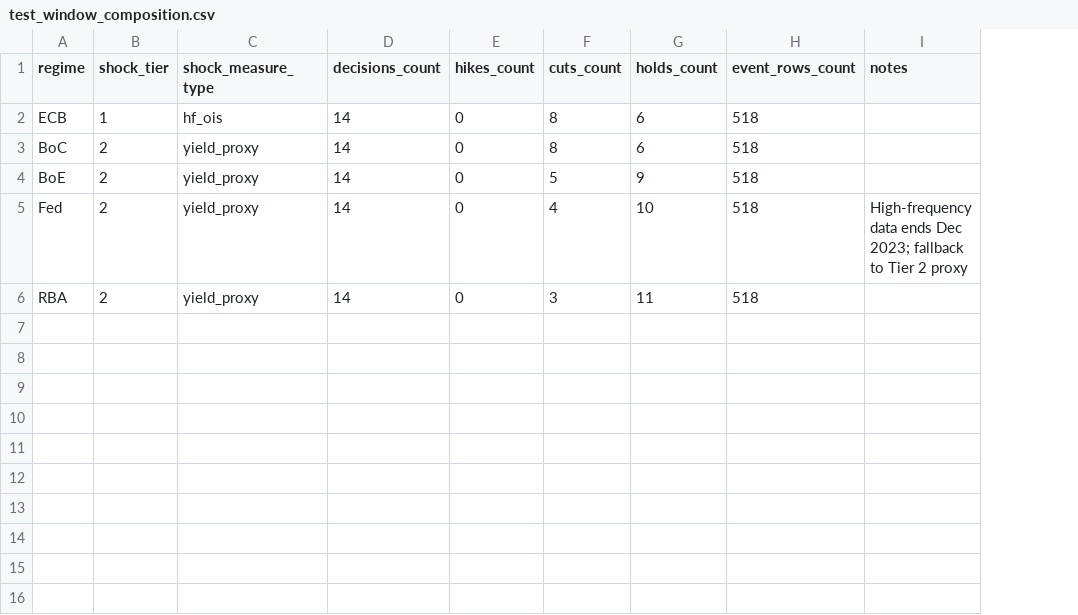
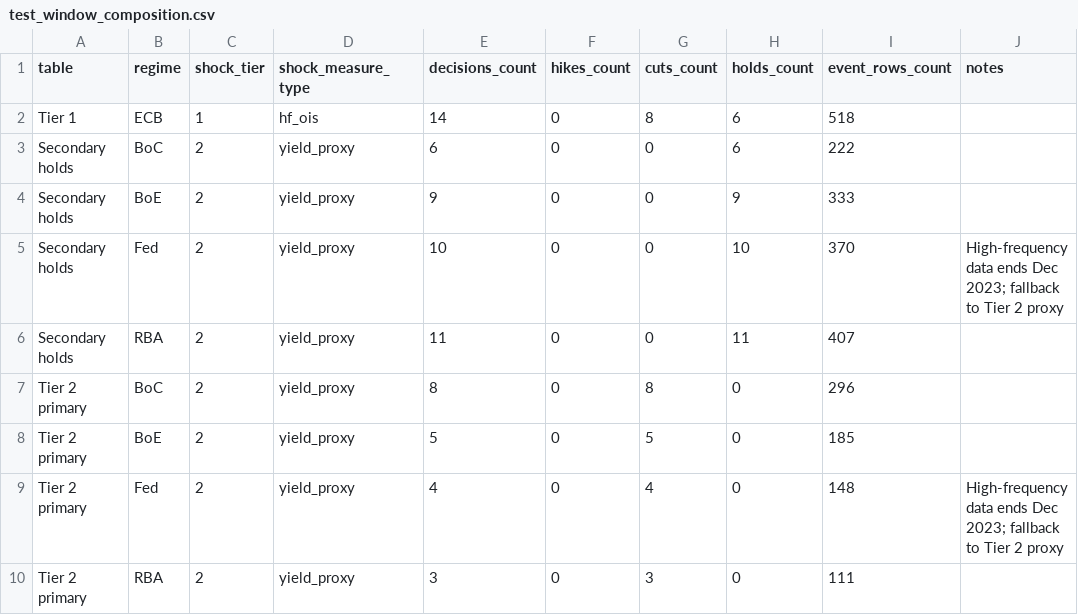
Before and after one commit to GauravJaypatre/MoTrans, a CSV file: outputs/v2_1/test_window_composition.csv, drawn as a sheet; addresses are those after the commit; the diff names each change by its address in the sheet, - before the commit and + after, or states it on an @@ line.

Commit message:
feat(v2.1.1): reconcile decision counts, fold 4 validation, row membership, and add overlap_prior and final_fit

```diff
--- a/outputs/v2_1/test_window_composition.csv
+++ b/outputs/v2_1/test_window_composition.csv
+column A (table), rows 2-6: Tier 1 | Secondary holds | Secondary holds | Secondary holds | Secondary holds
-E3 (decisions_count): 14
+E3 (decisions_count): 6
-G3 (cuts_count): 8
+G3 (cuts_count): 0
-I3 (event_rows_count): 518
+I3 (event_rows_count): 222
-E4 (decisions_count): 14
+E4 (decisions_count): 9
-G4 (cuts_count): 5
+G4 (cuts_count): 0
-I4 (event_rows_count): 518
+I4 (event_rows_count): 333
-E5 (decisions_count): 14
+E5 (decisions_count): 10
-G5 (cuts_count): 4
+G5 (cuts_count): 0
-I5 (event_rows_count): 518
+I5 (event_rows_count): 370
-E6 (decisions_count): 14
+E6 (decisions_count): 11
-G6 (cuts_count): 3
+G6 (cuts_count): 0
-I6 (event_rows_count): 518
+I6 (event_rows_count): 407
+row 7: Tier 2 primary | BoC | 2 | yield_proxy | 8 | 0 | 8 | 0 | 296
+row 8: Tier 2 primary | BoE | 2 | yield_proxy | 5 | 0 | 5 | 0 | 185
+row 9: Tier 2 primary | Fed | 2 | yield_proxy | 4 | 0 | 4 | 0 | 148 | High-frequency data ends Dec 2023; fallback to Tier 2 proxy
+row 10: Tier 2 primary | RBA | 2 | yield_proxy | 3 | 0 | 3 | 0 | 111
```
Also changed, not shown: data/v2_1/folds.csv, data/v2_1/release/folds.csv, 13 other files.
